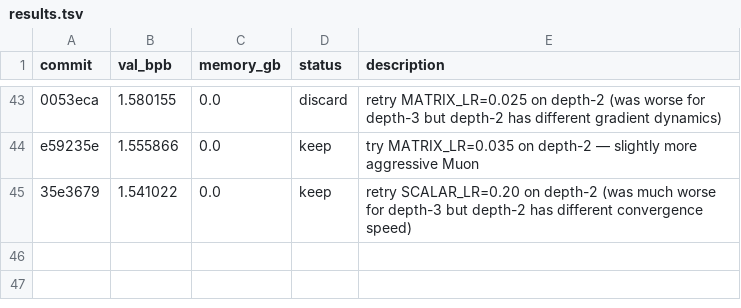
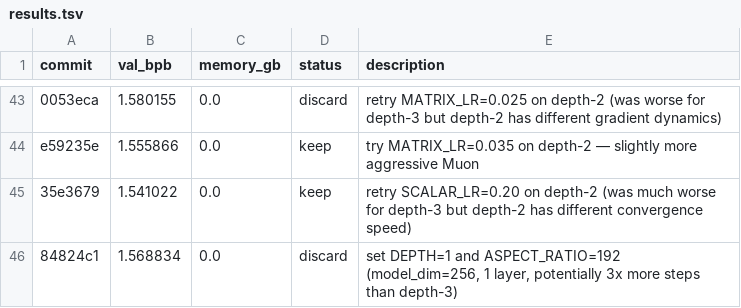
Before and after one commit to dicefuji/autoresearch-macos, a TSV file: results.tsv, drawn as a sheet; only a part is shown, gaps mark what is left out; the diff names each change by its address in the sheet, - before the commit and + after, or states it on an @@ line.

Commit message:
Log failed experiment: set DEPTH=1 and ASPECT_RATIO=192 (model_dim=256, 1 layer, potentially 3x more steps than depth-3)

```diff
--- a/results.tsv
+++ b/results.tsv
+row 46: 84824c1 | 1.568834 | 0.0 | discard | set DEPTH=1 and ASPECT_RATIO=192 (model_dim=256, 1 layer, potentially 3x more steps than depth-3)
```
Also changed, not shown: 3 other files.
